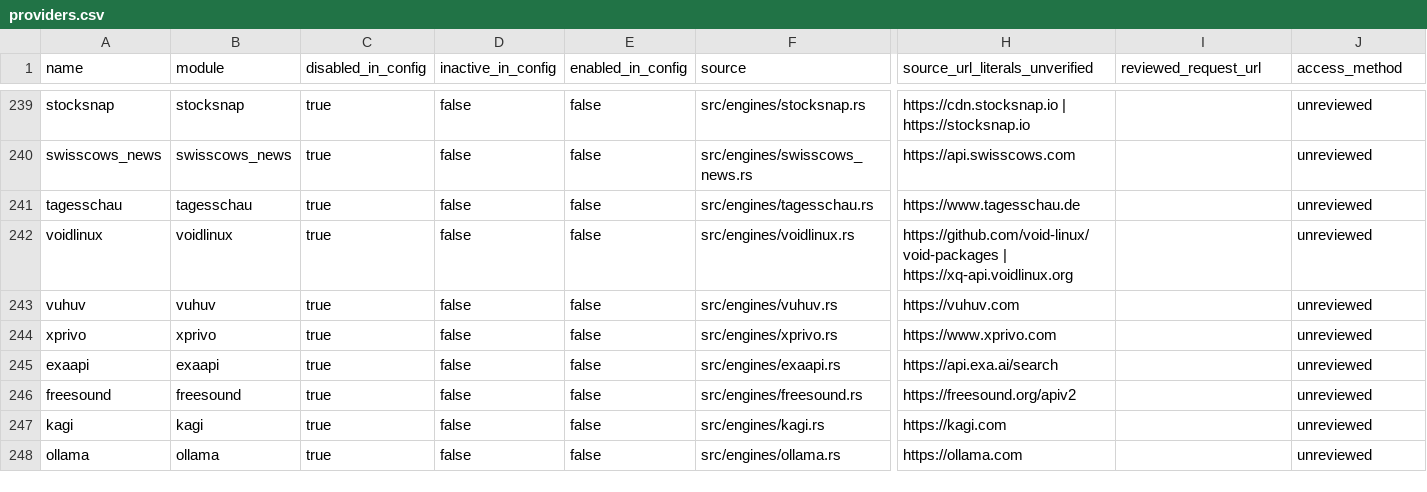
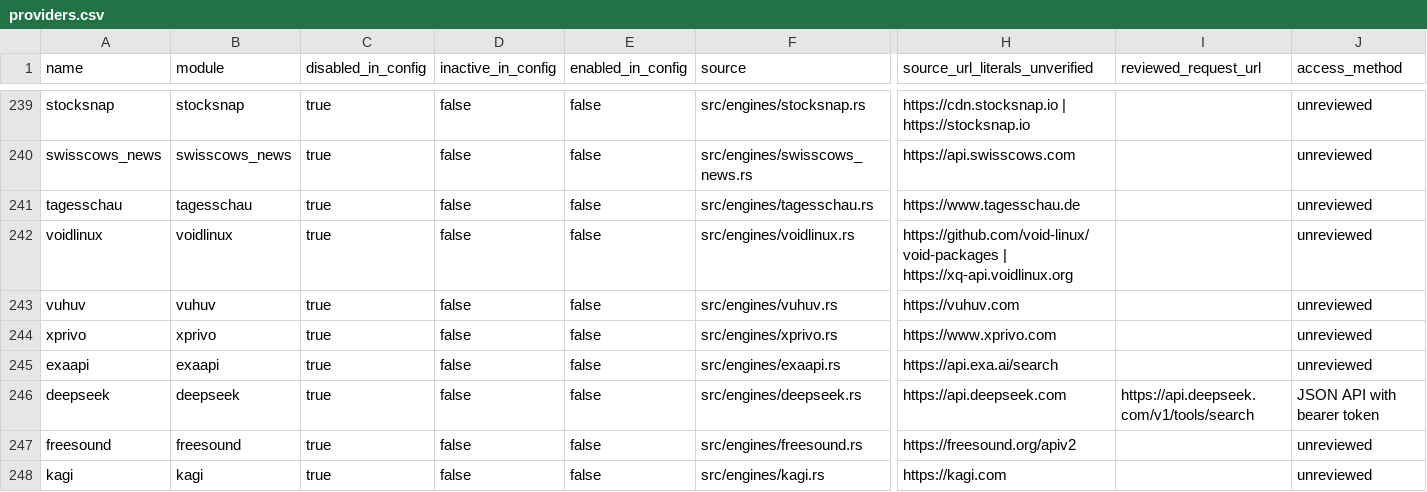
Before and after one commit to CopenDeCamp/RustXNG, a CSV file: docs/providers.csv, drawn as a sheet; only a part is shown, gaps mark what is left out; the shorter side is filled out with more unchanged rows; rows hold the shown columns only; the diff names each change by its address in the sheet, - before the commit and + after, or states it on an @@ line.

Commit message:
feat: add DeepSeek search and fetch backends
Add the DeepSeek Search API as an engine and an opt-in DeepSeek Fetch backend for MCP read_page and HTTP include_raw_content.

Move the shared PageReader from mcp/page.rs to fetch/direct.rs and keep provider-specific fetch code behind a PageSource trait in fetch/deepseek.rs.

```diff
--- a/docs/providers.csv
+++ b/docs/providers.csv
+row 246: deepseek | deepseek | true | false | false | src/engines/deepseek.rs | https://api.deepseek.com | https://api.deepseek.com/v1/tools/search | JSON API with bearer token
```
Also changed, not shown: 23 other files.
